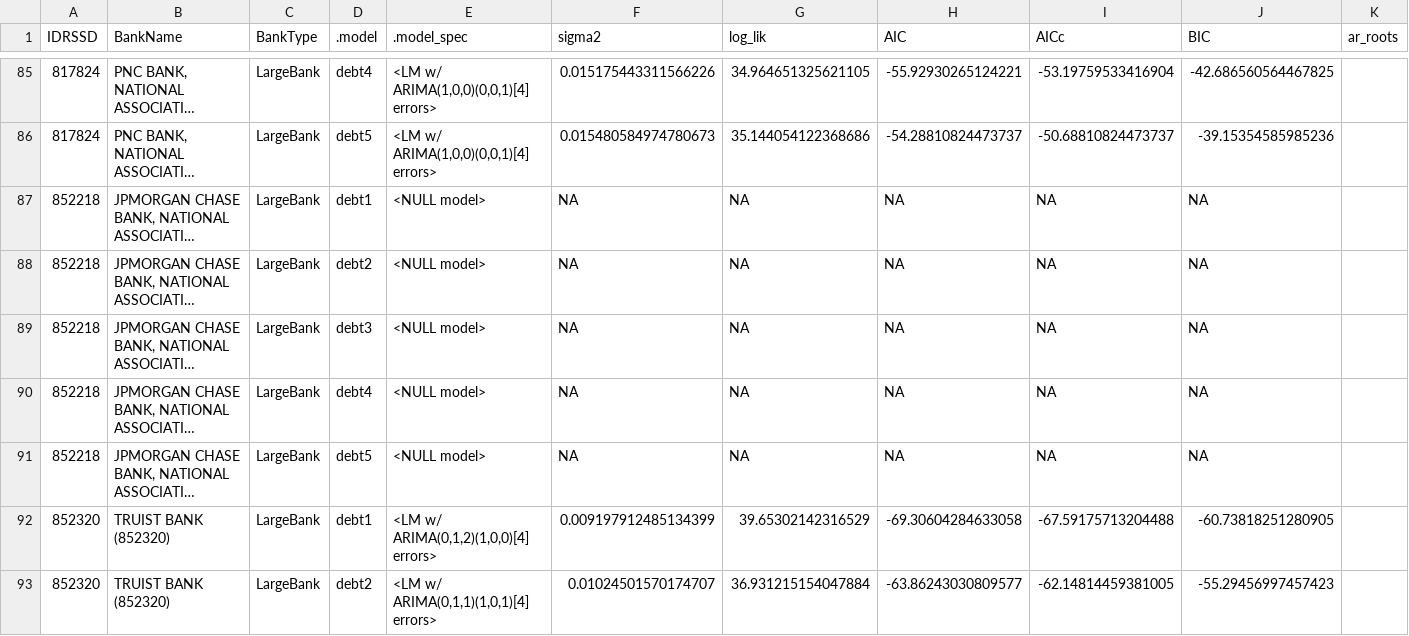
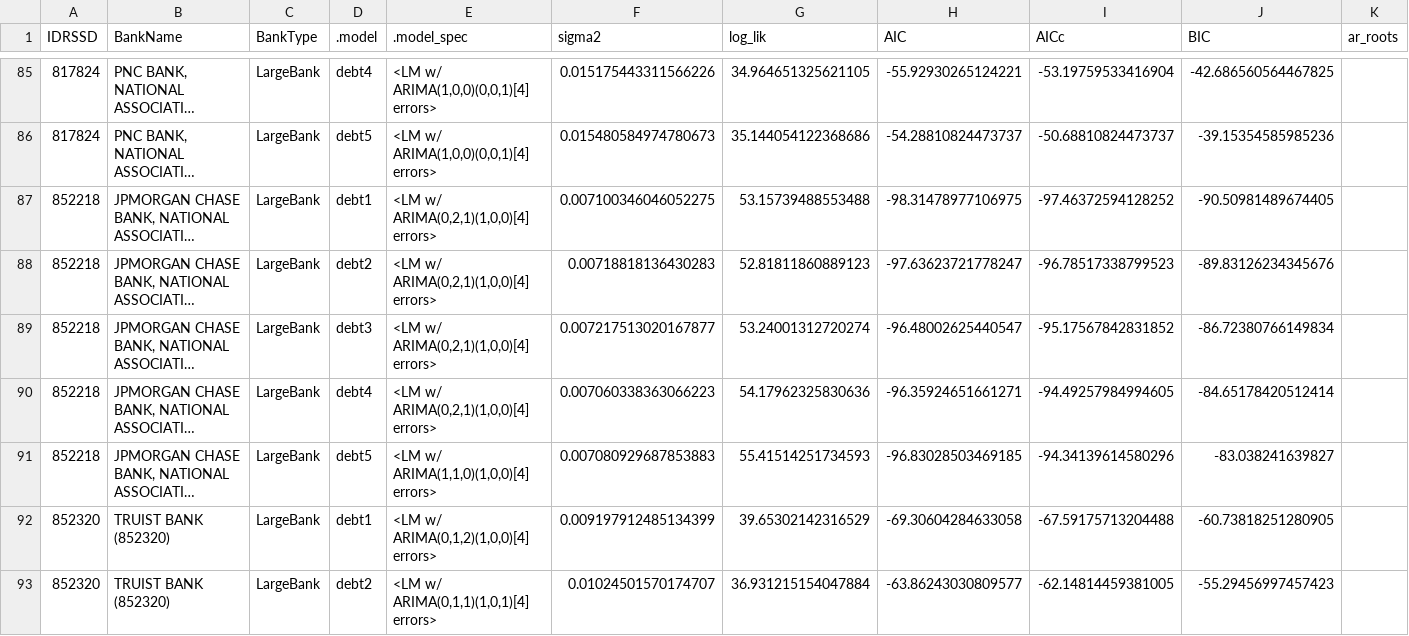
Before and after one commit to kd455/USCreditCard, a CSV file: data/results/arima_debt_results.csv, drawn as a sheet; only a part is shown, gaps mark what is left out; long unchanged cells end in …; the diff names each change by its address in the sheet, - before the commit and + after, or states it on an @@ line.

```diff
--- a/data/results/arima_debt_results.csv
+++ b/data/results/arima_debt_results.csv
-E87:E90 (.model_spec): <NULL model>
+E87:E90 (.model_spec): <LM w/ ARIMA(0,2,1)(1,0,0)[4] errors>
-F87 (sigma2): NA
+F87 (sigma2): 0.007100346046052275
-G87 (log_lik): NA
+G87 (log_lik): 53.15739488553488
-H87 (AIC): NA
+H87 (AIC): -98.31478977106975
-I87 (AICc): NA
+I87 (AICc): -97.46372594128252
-J87 (BIC): NA
+J87 (BIC): -90.50981489674405
-F88 (sigma2): NA
+F88 (sigma2): 0.00718818136430283
-G88 (log_lik): NA
+G88 (log_lik): 52.81811860889123
-H88 (AIC): NA
+H88 (AIC): -97.63623721778247
-I88 (AICc): NA
+I88 (AICc): -96.78517338799523
-J88 (BIC): NA
+J88 (BIC): -89.83126234345676
-F89 (sigma2): NA
+F89 (sigma2): 0.007217513020167877
-G89 (log_lik): NA
+G89 (log_lik): 53.24001312720274
-H89 (AIC): NA
+H89 (AIC): -96.48002625440547
-I89 (AICc): NA
+I89 (AICc): -95.17567842831852
-J89 (BIC): NA
+J89 (BIC): -86.72380766149834
-F90 (sigma2): NA
+F90 (sigma2): 0.007060338363066223
-G90 (log_lik): NA
+G90 (log_lik): 54.17962325830636
-H90 (AIC): NA
+H90 (AIC): -96.35924651661271
-I90 (AICc): NA
+I90 (AICc): -94.49257984994605
-J90 (BIC): NA
+J90 (BIC): -84.65178420512414
-E91 (.model_spec): <NULL model>
+E91 (.model_spec): <LM w/ ARIMA(1,1,0)(1,0,0)[4] errors>
-F91 (sigma2): NA
+F91 (sigma2): 0.007080929687853883
-G91 (log_lik): NA
+G91 (log_lik): 55.41514251734593
-H91 (AIC): NA
+H91 (AIC): -96.83028503469185
-I91 (AICc): NA
+I91 (AICc): -94.34139614580296
-J91 (BIC): NA
+J91 (BIC): -83.038241639827
```
Also changed, not shown: data/results/arima_debth_results.csv, data/results/arima_manual_results.csv, 16 other files.
